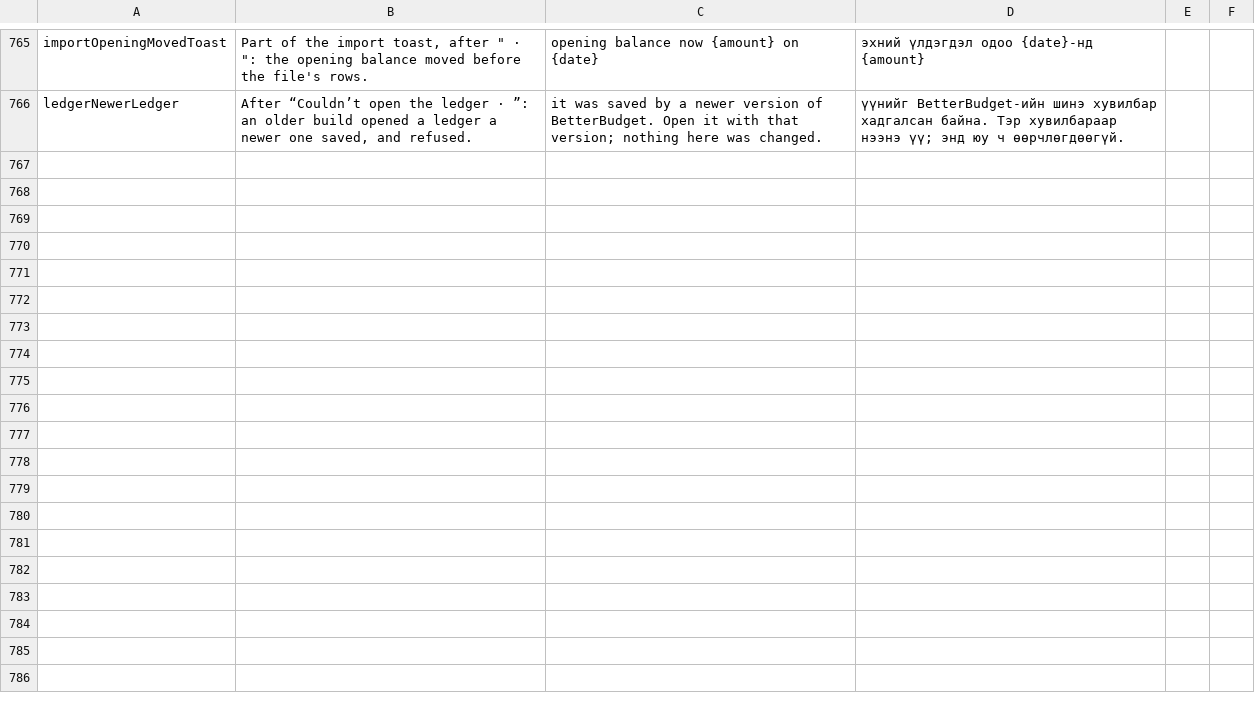
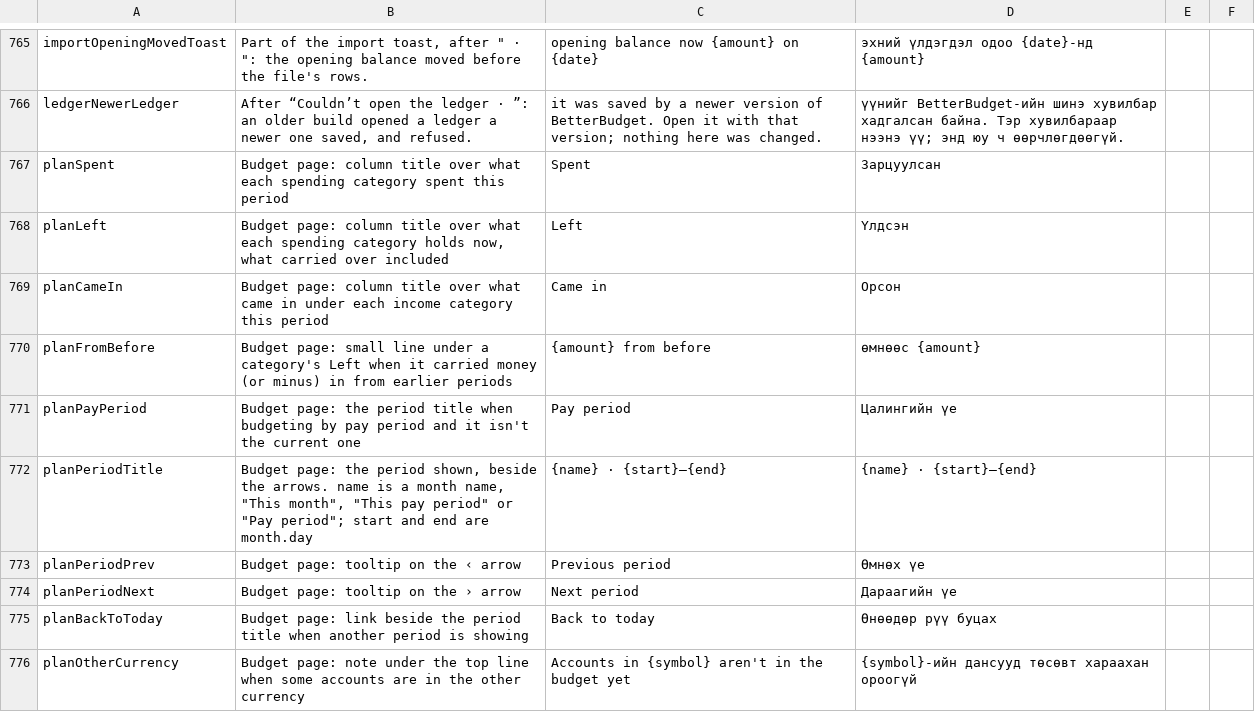
Before and after one commit to Loveland-Solutions/betterbudget-app, a CSV file: docs/mongolian-review.csv, drawn as a sheet; only a part is shown, gaps mark what is left out; the diff covers the shown part only; the diff names each change by its address in the sheet, - before the commit and + after, or states it on an @@ line.

```diff
--- a/docs/mongolian-review.csv
+++ b/docs/mongolian-review.csv
+row 767: planSpent | Budget page: column title over what each spending category spent this period | Spent | Зарцуулсан
+row 768: planLeft | Budget page: column title over what each spending category holds now, what carried over included | Left | Үлдсэн
+row 769: planCameIn | Budget page: column title over what came in under each income category this period | Came in | Орсон
+row 770: planFromBefore | Budget page: small line under a category's Left when it carried money (or minus) in from earlier periods | {amount} from before | өмнөөс {amount}
+row 771: planPayPeriod | Budget page: the period title when budgeting by pay period and it isn't the current one | Pay period | Цалингийн үе
+row 772: planPeriodTitle | Budget page: the period shown, beside the arrows. name is a month name, "This month", "This pay period" or "Pay period"; start and end are month.day | {name} · {start}–{end} | {name} · {start}–{end}
+row 773: planPeriodPrev | Budget page: tooltip on the ‹ arrow | Previous period | Өмнөх үе
+row 774: planPeriodNext | Budget page: tooltip on the › arrow | Next period | Дараагийн үе
+row 775: planBackToToday | Budget page: link beside the period title when another period is showing | Back to today | Өнөөдөр рүү буцах
+row 776: planOtherCurrency | Budget page: note under the top line when some accounts are in the other currency | Accounts in {symbol} aren't in the budget yet | {symbol}-ийн дансууд төсөвт хараахан ороогүй
```
Also changed, not shown: 19 added rows elsewhere in this file, 26 other files.
